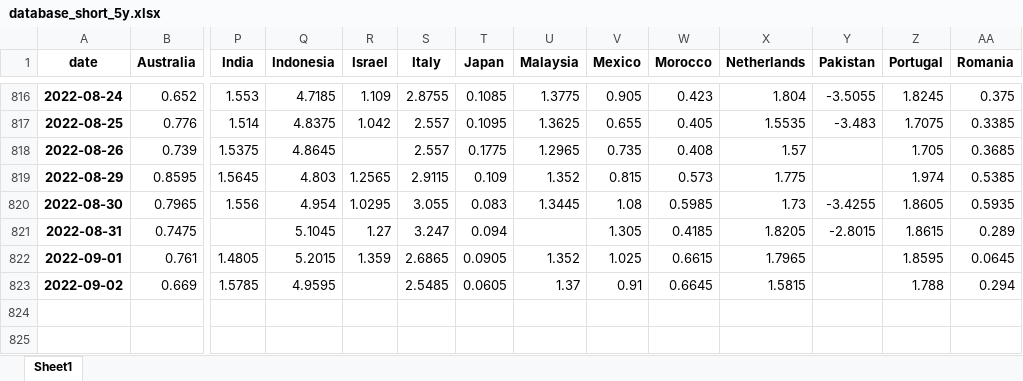
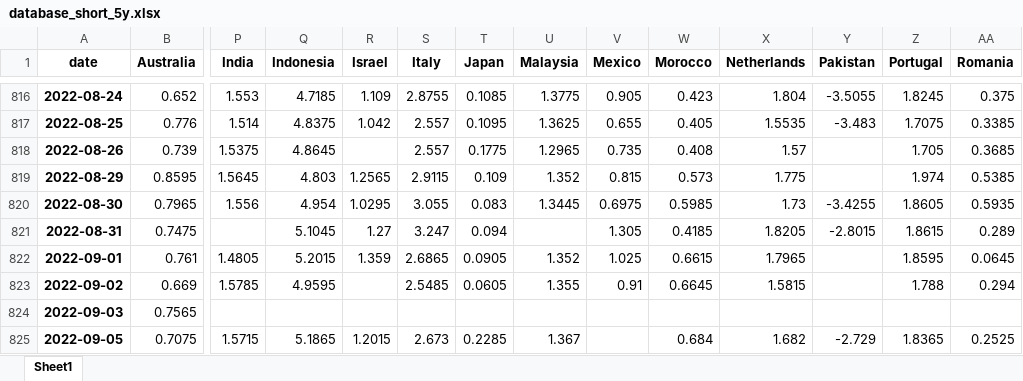
Before and after one commit to cober-data/curvature_database, an Excel workbook: database_short_5y.xlsx, sheet Sheet1, drawn as a sheet; only a part is shown, gaps mark what is left out; values as stored, in another font and other column widths than the file's, no borders; rows hold the shown columns only; the diff names each change by its address in the sheet, - before the commit and + after, or states it on an @@ line.

```diff
--- a/database_short_5y.xlsx (sheet Sheet1)
+++ b/database_short_5y.xlsx (sheet Sheet1)
-V820 (Mexico): 1.08
+V820 (Mexico): 0.6975
-U823 (Malaysia): 1.37
+U823 (Malaysia): 1.355
+row 824: 2022-09-03 | 0.7565
+row 825: 2022-09-05 | 0.7075 | 1.5715 | 5.1865 | 1.2015 | 2.673 | 0.2285 | 1.367 |  | 0.684 | 1.682 | -2.729 | 1.8365 | 0.2525
```
Also changed, not shown: Bonds_Australia.xlsx, Bonds_Japan.xlsx, 39 other files.
